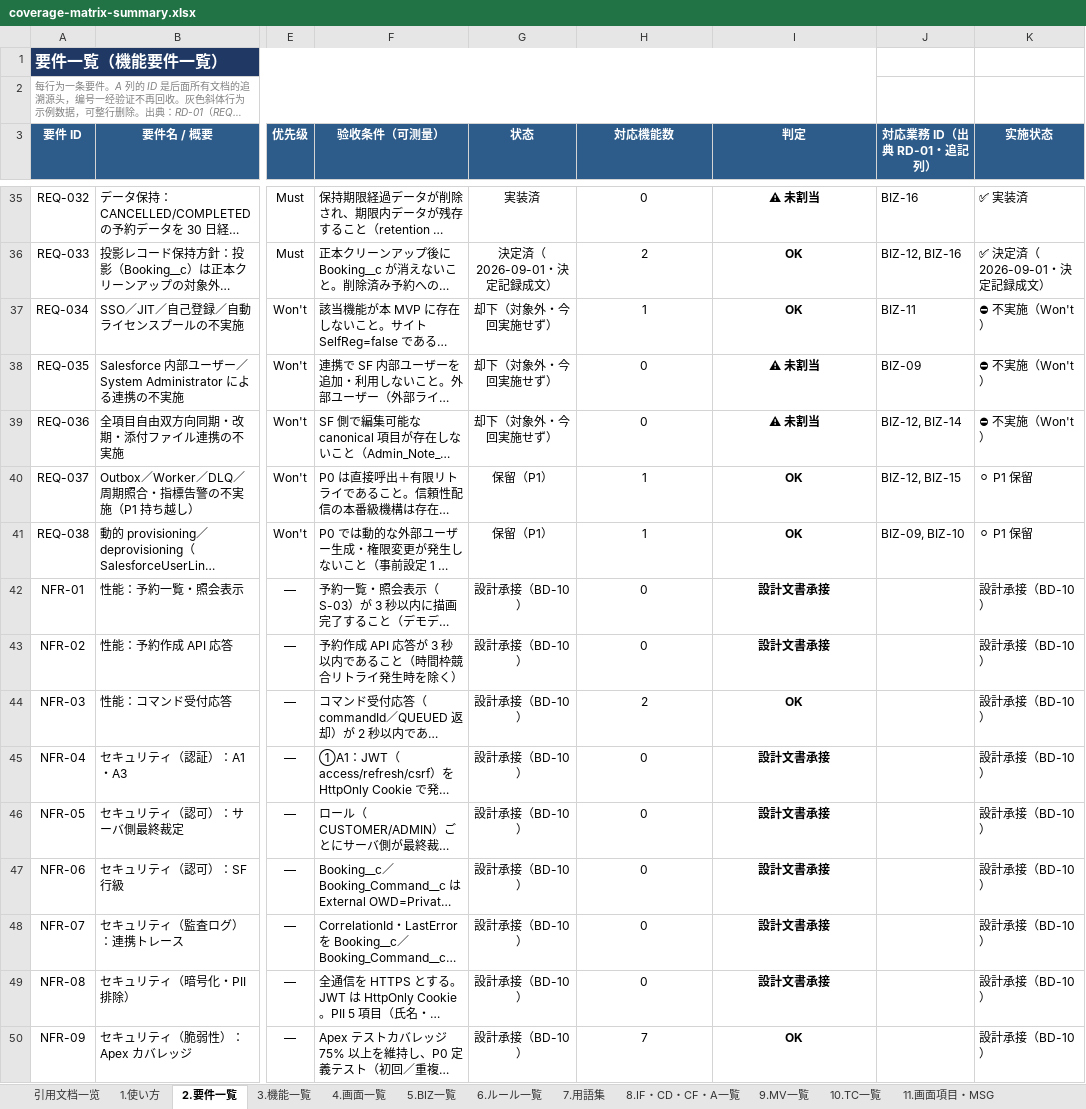
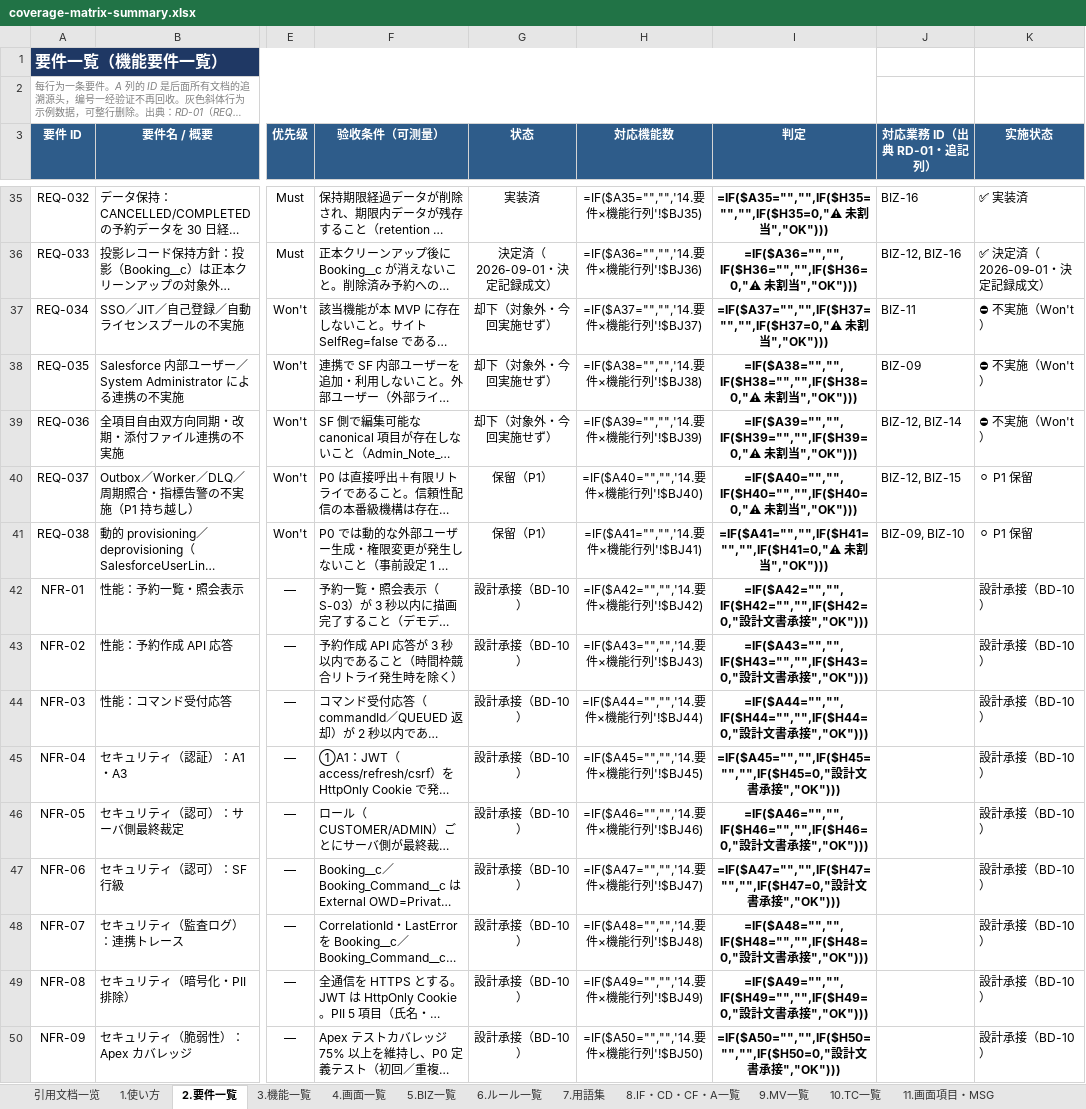
Before and after one commit to Cho-Geer/chogeer, an Excel workbook: docs/asset/coverage-matrix-summary.xlsx, sheet 2.要件一覧, drawn as a sheet; only a part is shown, gaps mark what is left out; long unchanged cells end in …; values as stored, in another font and other column widths than the file's, no borders; formulas without a stored value are shown as written; conditional formats not drawn; the diff covers the shown part only; the diff names each change by its address in the sheet, - before the commit and + after, or states it on an @@ line.

```diff
--- a/docs/asset/coverage-matrix-summary.xlsx (sheet 2.要件一覧)
+++ b/docs/asset/coverage-matrix-summary.xlsx (sheet 2.要件一覧)
-H35 (対応機能数): 0
+H35 (対応機能数): =IF($A35="","",'14.要件×機能行列'!$BJ35)
-I35 (判定): ⚠ 未割当
+I35 (判定): =IF($A35="","",IF($H35="","",IF($H35=0,"⚠ 未割当","OK")))
-H36 (対応機能数): 2
+H36 (対応機能数): =IF($A36="","",'14.要件×機能行列'!$BJ36)
-I36 (判定): OK
+I36 (判定): =IF($A36="","",IF($H36="","",IF($H36=0,"⚠ 未割当","OK")))
-H37 (対応機能数): 1
+H37 (対応機能数): =IF($A37="","",'14.要件×機能行列'!$BJ37)
-I37 (判定): OK
+I37 (判定): =IF($A37="","",IF($H37="","",IF($H37=0,"⚠ 未割当","OK")))
-H38 (対応機能数): 0
+H38 (対応機能数): =IF($A38="","",'14.要件×機能行列'!$BJ38)
-I38 (判定): ⚠ 未割当
+I38 (判定): =IF($A38="","",IF($H38="","",IF($H38=0,"⚠ 未割当","OK")))
-H39 (対応機能数): 0
+H39 (対応機能数): =IF($A39="","",'14.要件×機能行列'!$BJ39)
-I39 (判定): ⚠ 未割当
+I39 (判定): =IF($A39="","",IF($H39="","",IF($H39=0,"⚠ 未割当","OK")))
-H40 (対応機能数): 1
+H40 (対応機能数): =IF($A40="","",'14.要件×機能行列'!$BJ40)
-I40 (判定): OK
+I40 (判定): =IF($A40="","",IF($H40="","",IF($H40=0,"⚠ 未割当","OK")))
-H41 (対応機能数): 1
+H41 (対応機能数): =IF($A41="","",'14.要件×機能行列'!$BJ41)
-I41 (判定): OK
+I41 (判定): =IF($A41="","",IF($H41="","",IF($H41=0,"⚠ 未割当","OK")))
-H42 (対応機能数): 0
+H42 (対応機能数): =IF($A42="","",'14.要件×機能行列'!$BJ42)
-I42 (判定): 設計文書承接
+I42 (判定): =IF($A42="","",IF($H42="","",IF($H42=0,"設計文書承接","OK")))
-H43 (対応機能数): 0
+H43 (対応機能数): =IF($A43="","",'14.要件×機能行列'!$BJ43)
-I43 (判定): 設計文書承接
+I43 (判定): =IF($A43="","",IF($H43="","",IF($H43=0,"設計文書承接","OK")))
-H44 (対応機能数): 2
+H44 (対応機能数): =IF($A44="","",'14.要件×機能行列'!$BJ44)
-I44 (判定): OK
+I44 (判定): =IF($A44="","",IF($H44="","",IF($H44=0,"設計文書承接","OK")))
-H45 (対応機能数): 0
+H45 (対応機能数): =IF($A45="","",'14.要件×機能行列'!$BJ45)
-I45 (判定): 設計文書承接
+I45 (判定): =IF($A45="","",IF($H45="","",IF($H45=0,"設計文書承接","OK")))
-H46 (対応機能数): 0
+H46 (対応機能数): =IF($A46="","",'14.要件×機能行列'!$BJ46)
-I46 (判定): 設計文書承接
+I46 (判定): =IF($A46="","",IF($H46="","",IF($H46=0,"設計文書承接","OK")))
-H47 (対応機能数): 0
+H47 (対応機能数): =IF($A47="","",'14.要件×機能行列'!$BJ47)
-I47 (判定): 設計文書承接
+I47 (判定): =IF($A47="","",IF($H47="","",IF($H47=0,"設計文書承接","OK")))
-H48 (対応機能数): 0
+H48 (対応機能数): =IF($A48="","",'14.要件×機能行列'!$BJ48)
-I48 (判定): 設計文書承接
+I48 (判定): =IF($A48="","",IF($H48="","",IF($H48=0,"設計文書承接","OK")))
-H49 (対応機能数): 0
+H49 (対応機能数): =IF($A49="","",'14.要件×機能行列'!$BJ49)
-I49 (判定): 設計文書承接
+I49 (判定): =IF($A49="","",IF($H49="","",IF($H49=0,"設計文書承接","OK")))
-H50 (対応機能数): 7
+H50 (対応機能数): =IF($A50="","",'14.要件×機能行列'!$BJ50)
-I50 (判定): OK
+I50 (判定): =IF($A50="","",IF($H50="","",IF($H50=0,"設計文書承接","OK")))
```
Also changed, not shown: 8 added rows and 73 edited cells elsewhere in this sheet, sheet 14.要件×機能行列, sheet 15.機能×画面行列, sheet 3.機能一覧, sheet 4.画面一覧, sheet 16.サマリー, sheet 5.BIZ一覧, 3 more sheets, 13 other files.
